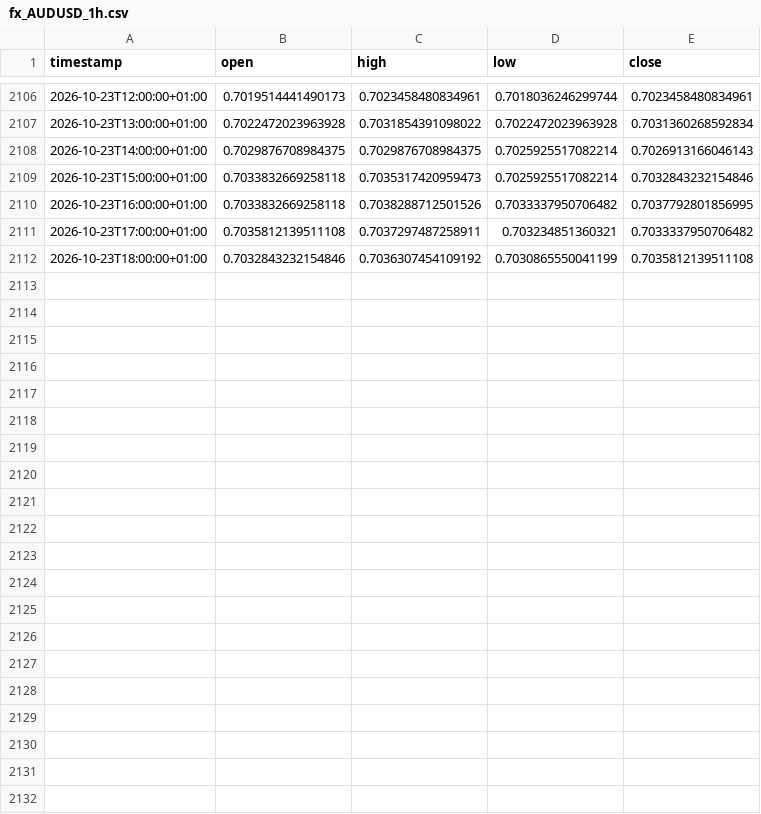
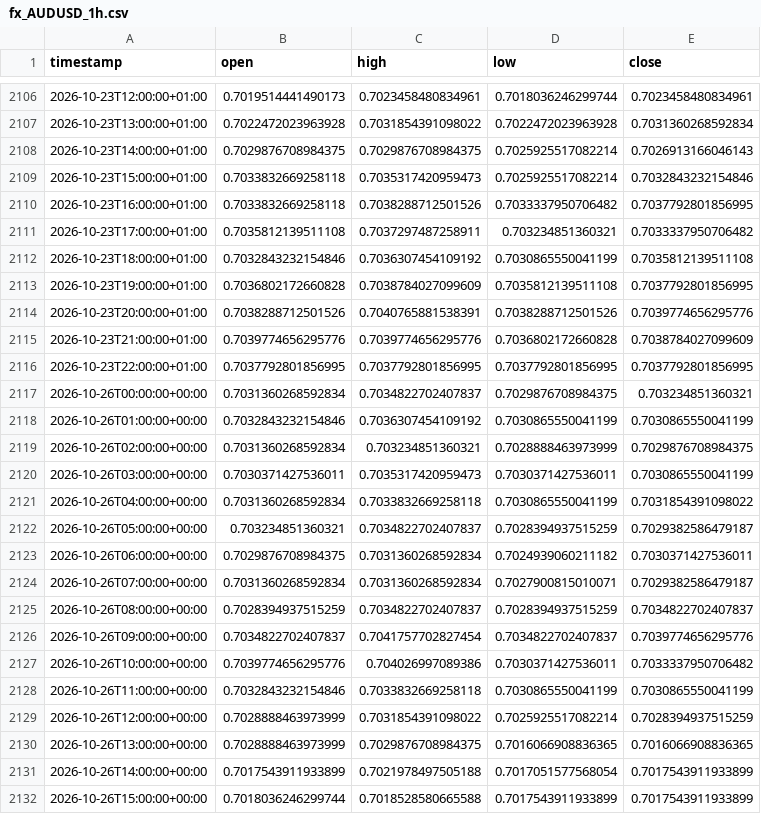
Before and after one commit to daniel17857-web/tide-paper-trader, a CSV file: data/fx_AUDUSD_1h.csv, drawn as a sheet; only a part is shown, gaps mark what is left out.

```diff
--- a/data/fx_AUDUSD_1h.csv
+++ b/data/fx_AUDUSD_1h.csv
@@ -2112 +2112,21 @@ timestamp,open,high,low,close
 2026-10-23T18:00:00+01:00,0.7032843232154846,0.7036307454109192,0.7030865550041199,0.7035812139511108
+2026-10-23T19:00:00+01:00,0.7036802172660828,0.7038784027099609,0.7035812139511108,0.7037792801856995
+2026-10-23T20:00:00+01:00,0.7038288712501526,0.7040765881538391,0.7038288712501526,0.7039774656295776
+2026-10-23T21:00:00+01:00,0.7039774656295776,0.7039774656295776,0.7036802172660828,0.7038784027099609
+2026-10-23T22:00:00+01:00,0.7037792801856995,0.7037792801856995,0.7037792801856995,0.7037792801856995
+2026-10-26T00:00:00+00:00,0.7031360268592834,0.7034822702407837,0.7029876708984375,0.703234851360321
+2026-10-26T01:00:00+00:00,0.7032843232154846,0.7036307454109192,0.7030865550041199,0.7030865550041199
+2026-10-26T02:00:00+00:00,0.7031360268592834,0.703234851360321,0.7028888463973999,0.7029876708984375
+2026-10-26T03:00:00+00:00,0.7030371427536011,0.7035317420959473,0.7030371427536011,0.7030865550041199
+2026-10-26T04:00:00+00:00,0.7031360268592834,0.7033832669258118,0.7030865550041199,0.7031854391098022
+2026-10-26T05:00:00+00:00,0.703234851360321,0.7034822702407837,0.7028394937515259,0.7029382586479187
+2026-10-26T06:00:00+00:00,0.7029876708984375,0.7031360268592834,0.7024939060211182,0.7030371427536011
+2026-10-26T07:00:00+00:00,0.7031360268592834,0.7031360268592834,0.7027900815010071,0.7029382586479187
+2026-10-26T08:00:00+00:00,0.7028394937515259,0.7034822702407837,0.7028394937515259,0.7034822702407837
+2026-10-26T09:00:00+00:00,0.7034822702407837,0.7041757702827454,0.7034822702407837,0.7039774656295776
+2026-10-26T10:00:00+00:00,0.7039774656295776,0.704026997089386,0.7030371427536011,0.7033337950706482
+2026-10-26T11:00:00+00:00,0.7032843232154846,0.7033832669258118,0.7030865550041199,0.7030865550041199
+2026-10-26T12:00:00+00:00,0.7028888463973999,0.7031854391098022,0.7025925517082214,0.7028394937515259
+2026-10-26T13:00:00+00:00,0.7028888463973999,0.7029876708984375,0.7016066908836365,0.7016066908836365
+2026-10-26T14:00:00+00:00,0.7017543911933899,0.7021978497505188,0.7017051577568054,0.7017543911933899
+2026-10-26T15:00:00+00:00,0.7018036246299744,0.7018528580665588,0.7017543911933899,0.7017543911933899
```
Also changed, not shown: data/fx_EURUSD_1h.csv, data/fx_GBPUSD_1h.csv, 4 other files.
